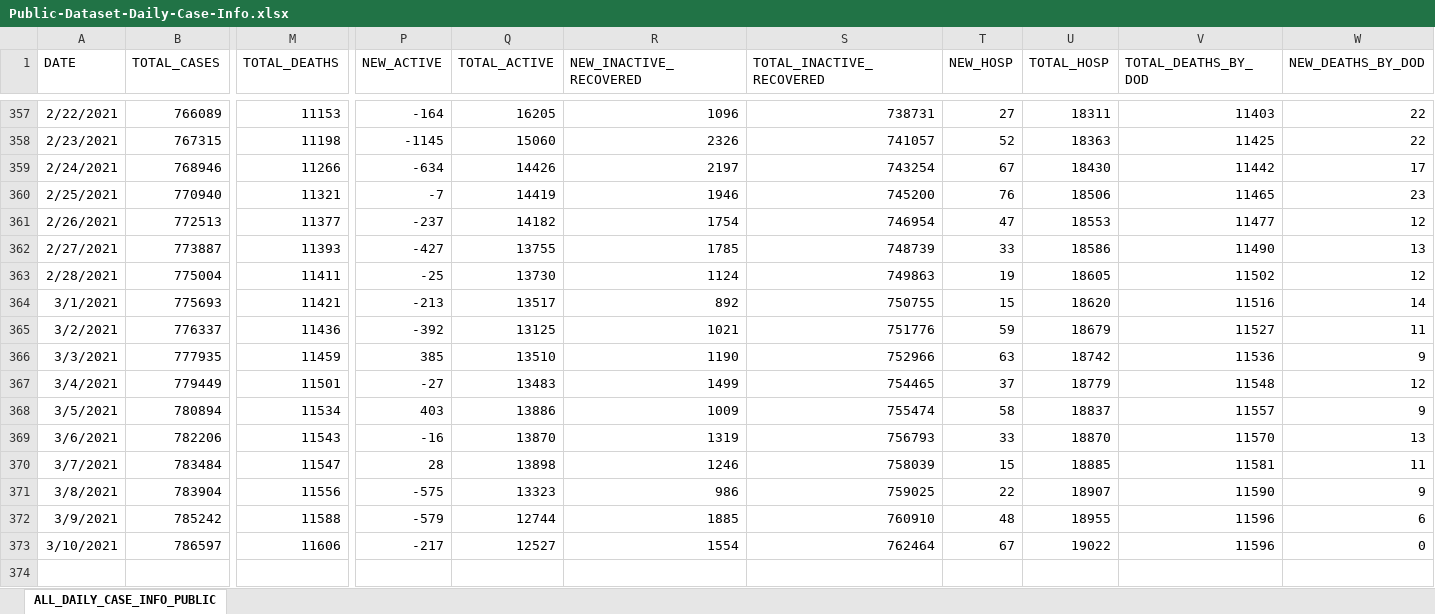
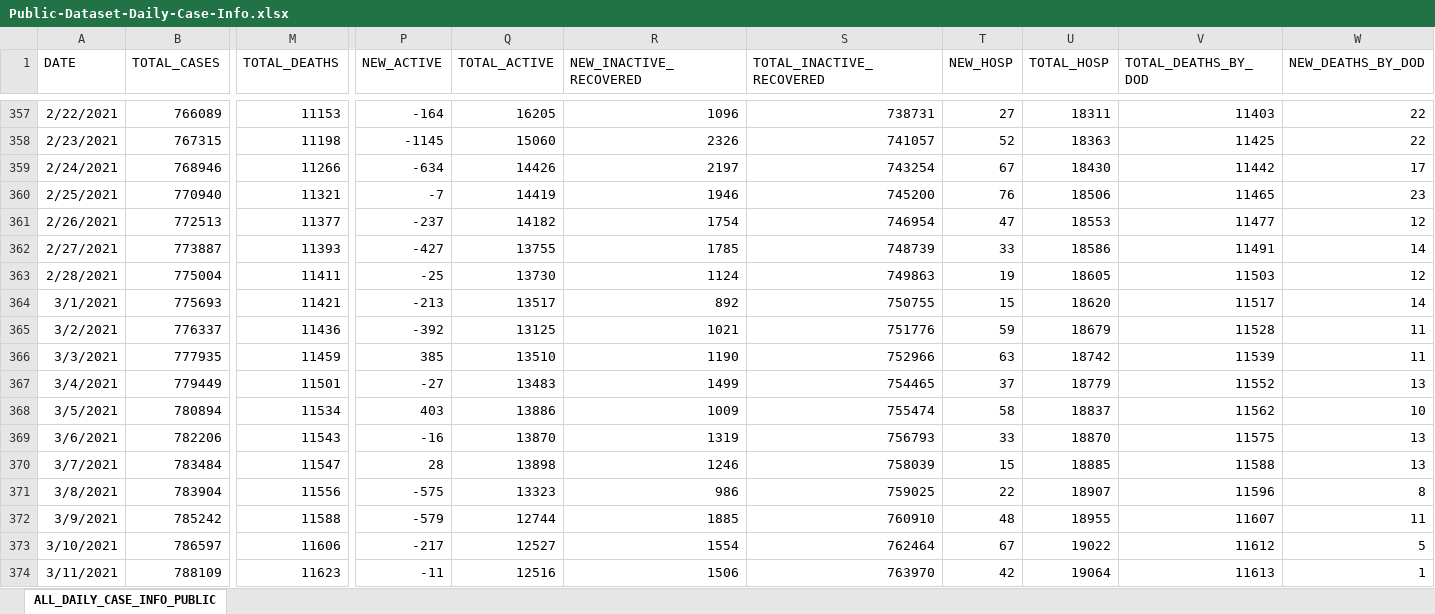
Before and after one commit to JMLuther/TN_COVID19, an Excel workbook: data_tndoh/Public-Dataset-Daily-Case-Info.xlsx, sheet ALL_DAILY_CASE_INFO_PUBLIC, drawn as a sheet; only a part is shown, gaps mark what is left out; values as stored, in another font and other column widths than the file's, no borders; rows hold the shown columns only; the diff names each change by its address in the sheet, - before the commit and + after, or states it on an @@ line.

```diff
--- a/data_tndoh/Public-Dataset-Daily-Case-Info.xlsx (sheet ALL_DAILY_CASE_INFO_PUBLIC)
+++ b/data_tndoh/Public-Dataset-Daily-Case-Info.xlsx (sheet ALL_DAILY_CASE_INFO_PUBLIC)
-V362 (TOTAL_DEATHS_BY_DOD): 11490
+V362 (TOTAL_DEATHS_BY_DOD): 11491
-W362 (NEW_DEATHS_BY_DOD): 13
+W362 (NEW_DEATHS_BY_DOD): 14
-V363 (TOTAL_DEATHS_BY_DOD): 11502
+V363 (TOTAL_DEATHS_BY_DOD): 11503
-V364 (TOTAL_DEATHS_BY_DOD): 11516
+V364 (TOTAL_DEATHS_BY_DOD): 11517
-V365 (TOTAL_DEATHS_BY_DOD): 11527
+V365 (TOTAL_DEATHS_BY_DOD): 11528
-V366 (TOTAL_DEATHS_BY_DOD): 11536
+V366 (TOTAL_DEATHS_BY_DOD): 11539
-W366 (NEW_DEATHS_BY_DOD): 9
+W366 (NEW_DEATHS_BY_DOD): 11
-V367 (TOTAL_DEATHS_BY_DOD): 11548
+V367 (TOTAL_DEATHS_BY_DOD): 11552
-W367 (NEW_DEATHS_BY_DOD): 12
+W367 (NEW_DEATHS_BY_DOD): 13
-V368 (TOTAL_DEATHS_BY_DOD): 11557
+V368 (TOTAL_DEATHS_BY_DOD): 11562
-W368 (NEW_DEATHS_BY_DOD): 9
+W368 (NEW_DEATHS_BY_DOD): 10
-V369 (TOTAL_DEATHS_BY_DOD): 11570
+V369 (TOTAL_DEATHS_BY_DOD): 11575
-V370 (TOTAL_DEATHS_BY_DOD): 11581
+V370 (TOTAL_DEATHS_BY_DOD): 11588
-W370 (NEW_DEATHS_BY_DOD): 11
+W370 (NEW_DEATHS_BY_DOD): 13
-V371 (TOTAL_DEATHS_BY_DOD): 11590
+V371 (TOTAL_DEATHS_BY_DOD): 11596
-W371 (NEW_DEATHS_BY_DOD): 9
+W371 (NEW_DEATHS_BY_DOD): 8
-V372 (TOTAL_DEATHS_BY_DOD): 11596
+V372 (TOTAL_DEATHS_BY_DOD): 11607
-W372 (NEW_DEATHS_BY_DOD): 6
+W372 (NEW_DEATHS_BY_DOD): 11
-V373 (TOTAL_DEATHS_BY_DOD): 11596
+V373 (TOTAL_DEATHS_BY_DOD): 11612
-W373 (NEW_DEATHS_BY_DOD): 0
+W373 (NEW_DEATHS_BY_DOD): 5
+row 374: 3/11/2021 | 788109 | 11623 | -11 | 12516 | 1506 | 763970 | 42 | 19064 | 11613 | 1
```
Also changed, not shown: data_tndoh/COVID_VACCINE_AGE_GROUPS.XLSX, data_tndoh/COVID_VACCINE_COUNTY_SUMMARY.XLSX, 4 other files.
